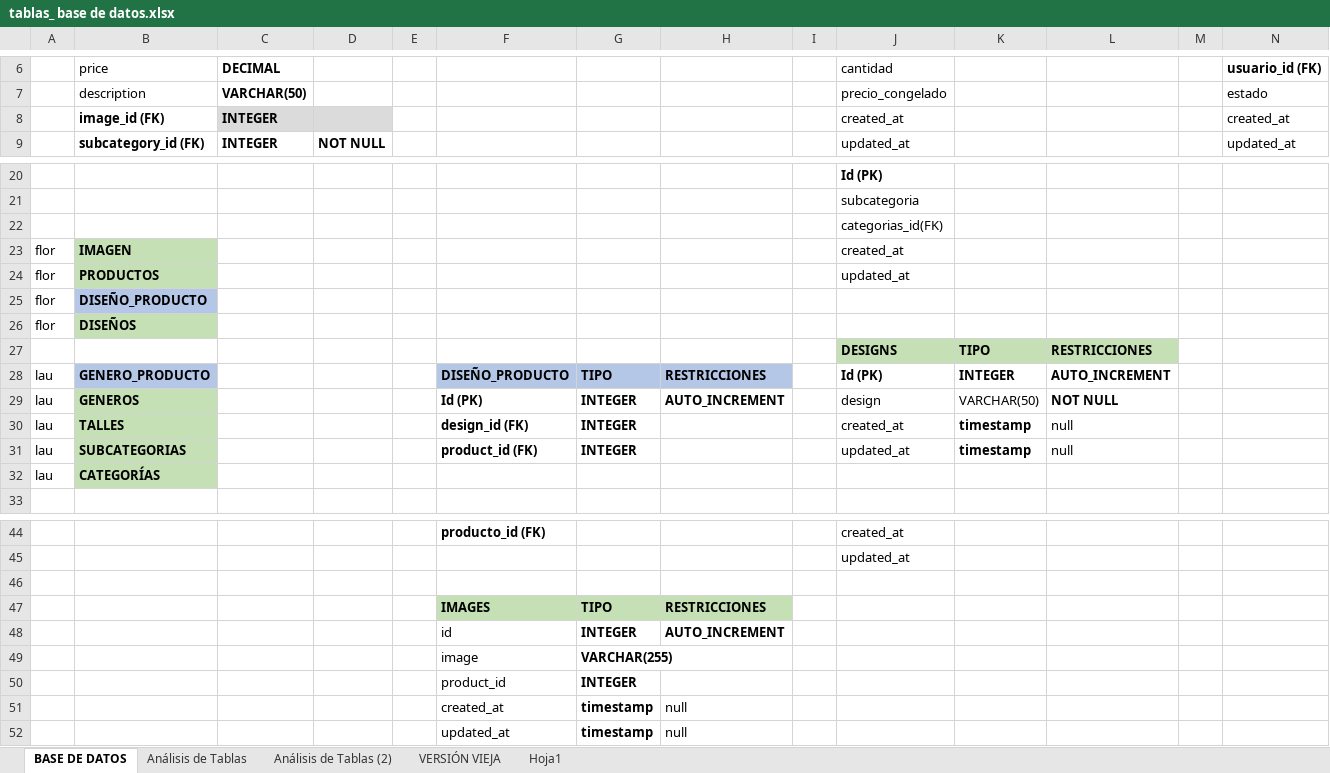
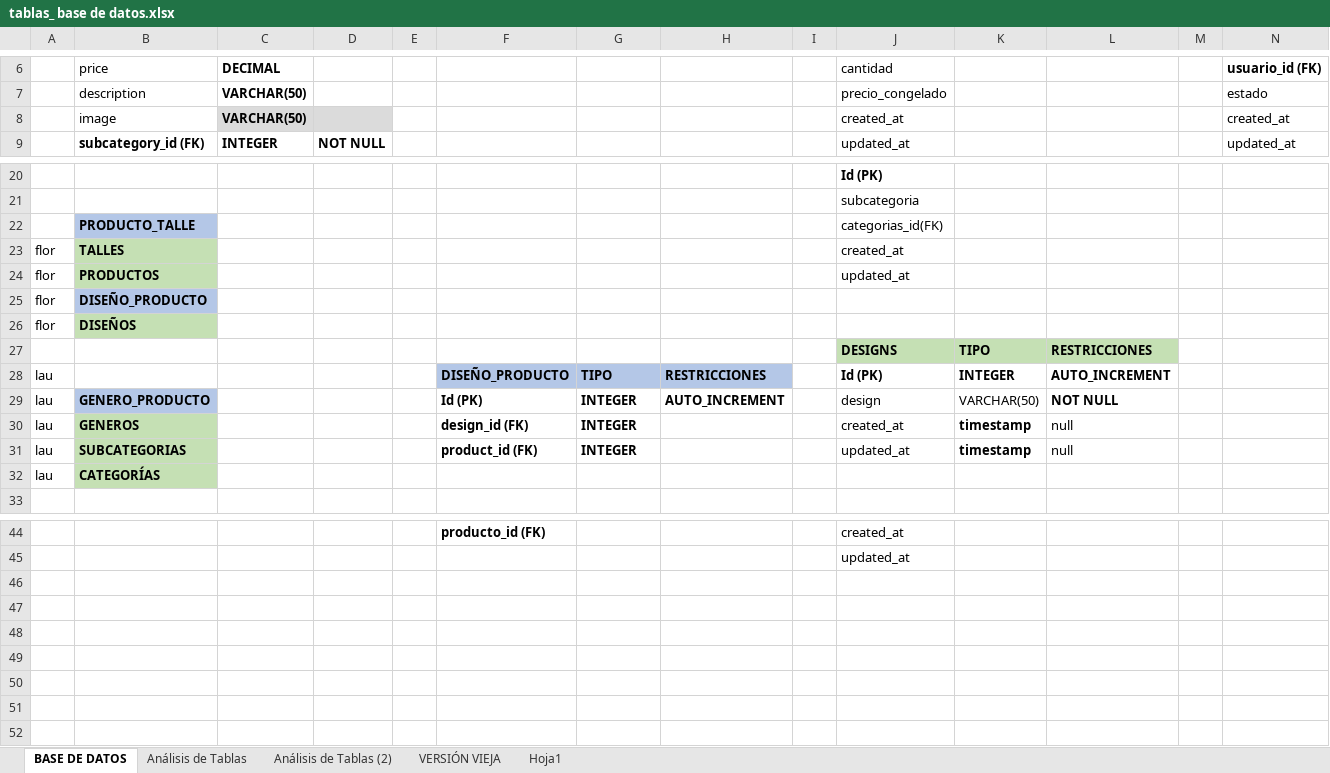
Before and after one commit to xiomaraOcampo/VisteteDePoder, an Excel workbook: tablas_ base de datos.xlsx, sheet BASE DE DATOS, drawn as a sheet; only a part is shown, gaps mark what is left out; values as stored, in another font and other column widths than the file's, no borders; charts and pictures not drawn; rows hold the shown columns only; the diff names each change by its address in the sheet, - before the commit and + after, or states it on an @@ line.

```diff
--- a/tablas_ base de datos.xlsx (sheet BASE DE DATOS)
+++ b/tablas_ base de datos.xlsx (sheet BASE DE DATOS)
-B8: image_id (FK)
+B8: image
-B8 bold: on
+B8 bold: off
-C8: INTEGER
+C8: VARCHAR(50)
-B22: (empty)
+B22: PRODUCTO_TALLE
-B22 fill: none
+B22 fill: #B4C7E7
-B23: IMAGEN
+B23: TALLES
-B28: GENERO_PRODUCTO
+B28: (empty)
-B28 fill: #B4C7E7
+B28 fill: none
-B29: GENEROS
+B29: GENERO_PRODUCTO
-B29 fill: #C5E0B4
+B29 fill: #B4C7E7
-B30: TALLES
+B30: GENEROS
-row 46: (empty)
-row 47:  |  |  |  |  | IMAGES | TIPO | RESTRICCIONES
-row 48:  |  |  |  |  | id | INTEGER | AUTO_INCREMENT
-row 49:  |  |  |  |  | image | VARCHAR(255)
-row 50:  |  |  |  |  | product_id | INTEGER
-row 51:  |  |  |  |  | created_at | timestamp | null
-row 52:  |  |  |  |  | updated_at | timestamp | null
```
Also changed, not shown: charts or pictures, 10 other files.
